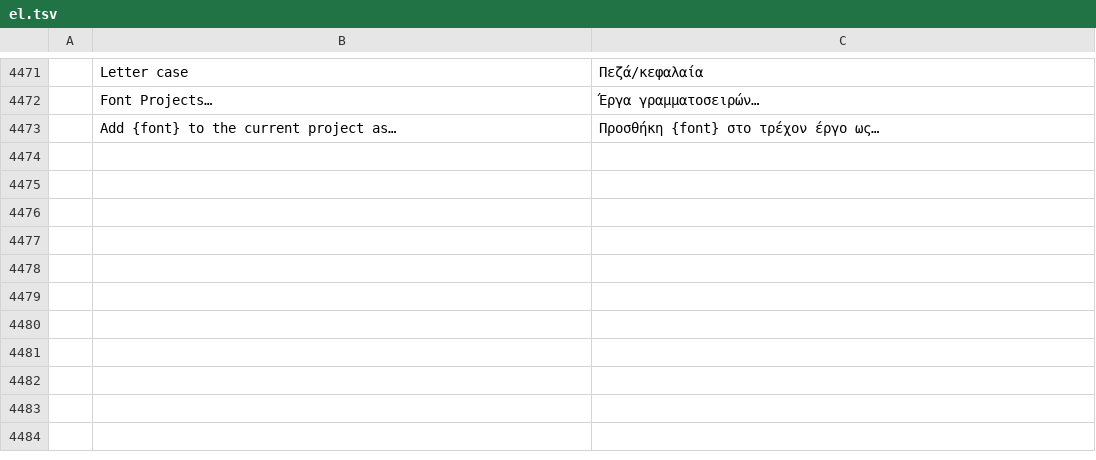
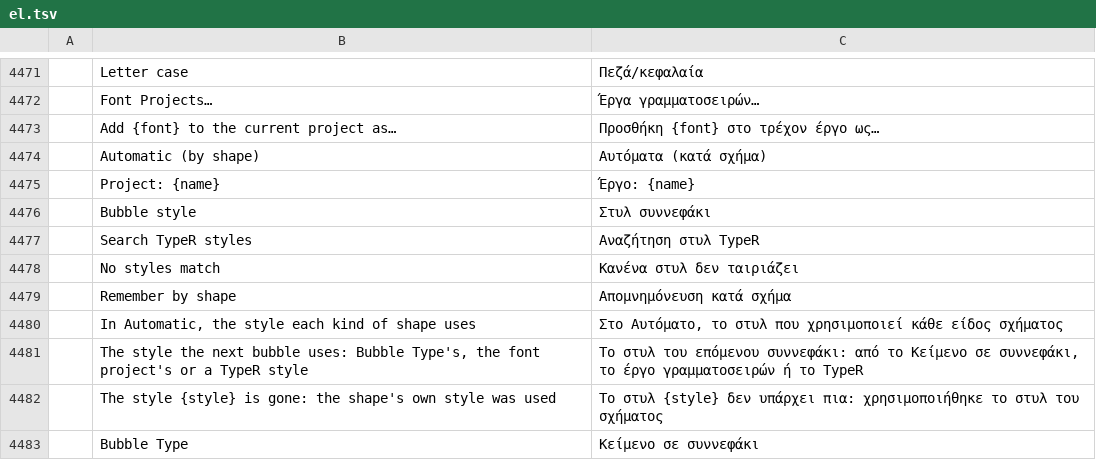
Before and after one commit to ChoqueCastroLD/capishot, a TSV file: crates/ui-egui/src/i18n/el.tsv, drawn as a sheet; only a part is shown, gaps mark what is left out; the diff names each change by its address in the sheet, - before the commit and + after, or states it on an @@ line.

```diff
--- a/crates/ui-egui/src/i18n/el.tsv
+++ b/crates/ui-egui/src/i18n/el.tsv
+row 4474:  | Automatic (by shape) | Αυτόματα (κατά σχήμα)
+row 4475:  | Project: {name} | Έργο: {name}
+row 4476:  | Bubble style | Στυλ συννεφάκι
+row 4477:  | Search TypeR styles | Αναζήτηση στυλ TypeR
+row 4478:  | No styles match | Κανένα στυλ δεν ταιριάζει
+row 4479:  | Remember by shape | Απομνημόνευση κατά σχήμα
+row 4480:  | In Automatic, the style each kind of shape uses | Στο Αυτόματο, το στυλ που χρησιμοποιεί κάθε είδος σχήματος
+row 4481:  | The style the next bubble uses: Bubble Type's, the font project's or a TypeR style | Το στυλ του επόμενου συννεφάκι: από το Κείμενο σε συννεφάκι, το έργο γραμματοσειρών ή το TypeR
+row 4482:  | The style {style} is gone: the shape's own style was used | Το στυλ {style} δεν υπάρχει πια: χρησιμοποιήθηκε το στυλ του σχήματος
+row 4483:  | Bubble Type | Κείμενο σε συννεφάκι
```
Also changed, not shown: crates/ui-egui/src/i18n/fr.tsv, crates/ui-egui/src/i18n/ja.tsv, 22 other files.
